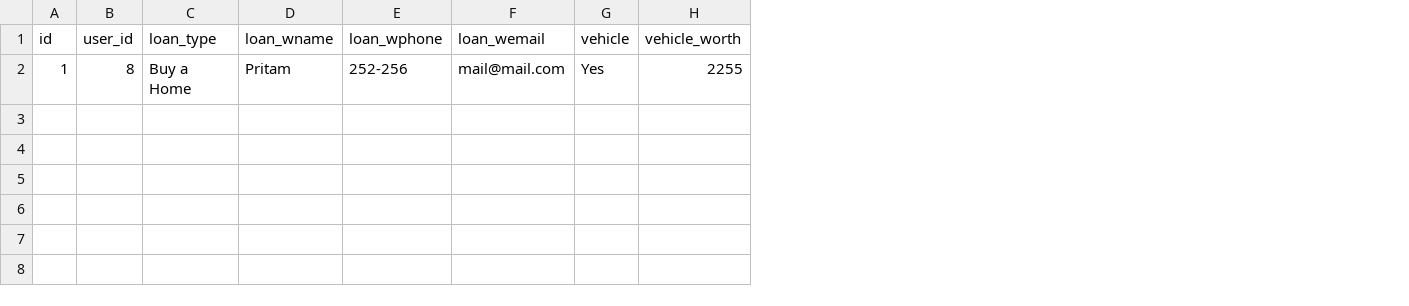
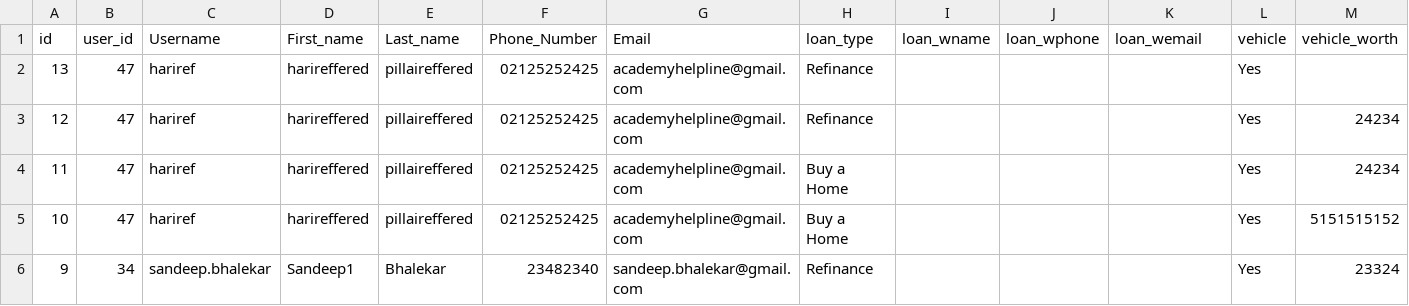
Before and after one commit to varundusane/Fintop, a CSV file: Fintop Project/FinTop/agreement/some.csv, drawn as a sheet; only a part is shown; removed rows and columns are numbered as before the commit, all else as after; rows hold the shown columns only; the diff names each change by its address in the sheet, - before the commit and + after, or states it on an @@ line.

```diff
--- a/Fintop Project/FinTop/agreement/some.csv
+++ b/Fintop Project/FinTop/agreement/some.csv
+column C (Username), empty
+column D (First_name), empty
+column E (Last_name), empty
+column F (Phone_Number), empty
+column G (Email), empty
-row 2: 1 | 8 | Buy a Home | Pritam | 252-256 | mail@mail.com | Yes | 2255
+row 2: 13 | 47 | hariref | harireffered | pillaireffered | 02125252425 | academyhelpline@gmail.com | Refinance |  |  |  | Yes
+row 3: 12 | 47 | hariref | harireffered | pillaireffered | 02125252425 | academyhelpline@gmail.com | Refinance |  |  |  | Yes | 24234
+row 4: 11 | 47 | hariref | harireffered | pillaireffered | 02125252425 | academyhelpline@gmail.com | Buy a Home |  |  |  | Yes | 24234
+row 5: 10 | 47 | hariref | harireffered | pillaireffered | 02125252425 | academyhelpline@gmail.com | Buy a Home |  |  |  | Yes | 5151515152
+row 6: 9 | 34 | sandeep.bhalekar | Sandeep1 | Bhalekar | 23482340 | sandeep.bhalekar@gmail.com | Refinance |  |  |  | Yes | 23324
```
Also changed, not shown: 33 other files.
